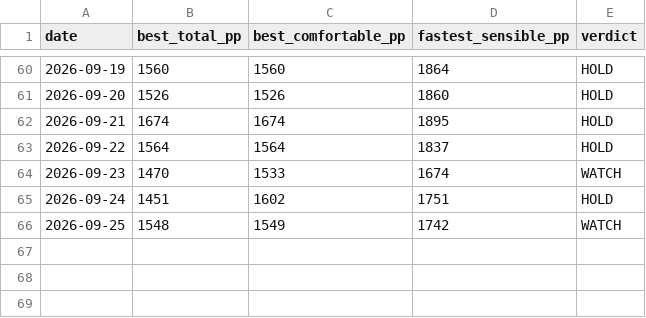
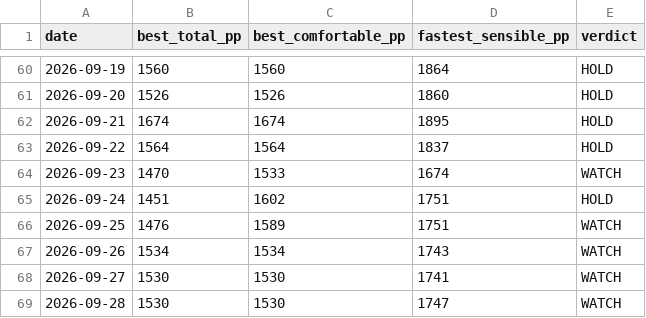
Before and after one commit to Jack-Wests/japan-flight-log, a CSV file: prices.csv, drawn as a sheet; only a part is shown, gaps mark what is left out.

```diff
--- a/prices.csv
+++ b/prices.csv
@@ -65,2 +65,5 @@ date,best_total_pp,best_comfortable_pp,fastest_sensible_pp,verdict
 2026-09-24,1451,1602,1751,HOLD
-2026-09-25,1548,1549,1742,WATCH
+2026-09-25,1476,1589,1751,WATCH
+2026-09-26,1534,1534,1743,WATCH
+2026-09-27,1530,1530,1741,WATCH
+2026-09-28,1530,1530,1747,WATCH
```
Also changed, not shown: 7 other files.
